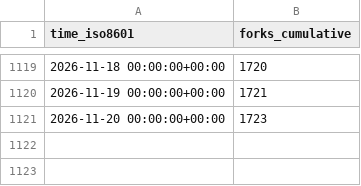
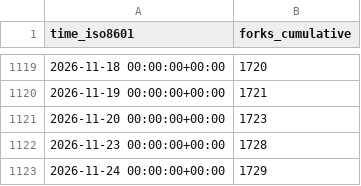
Before and after one commit to Project-MONAI/monai-code-formatter, a CSV file: Project-MONAI/MONAI/ghrs-data/forks.csv, drawn as a sheet; only a part is shown, gaps mark what is left out; the diff names each change by its address in the sheet, - before the commit and + after, or states it on an @@ line.

```diff
--- a/Project-MONAI/MONAI/ghrs-data/forks.csv
+++ b/Project-MONAI/MONAI/ghrs-data/forks.csv
+row 1122: 2026-11-23 00:00:00+00:00 | 1728
+row 1123: 2026-11-24 00:00:00+00:00 | 1729
```
Also changed, not shown: Project-MONAI/MONAI/ghrs-data/stargazers.csv.
